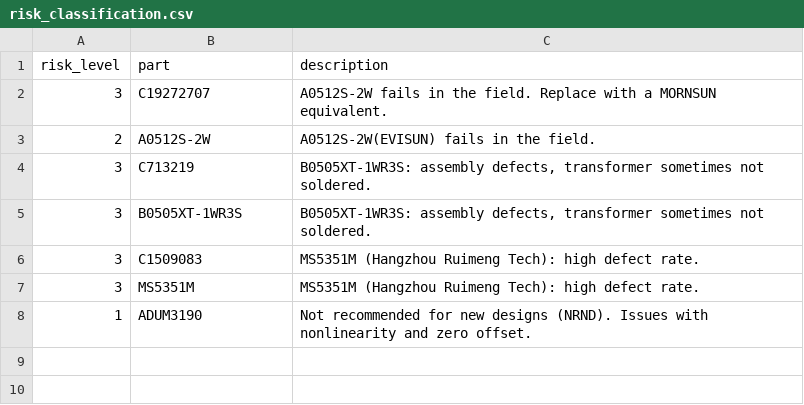
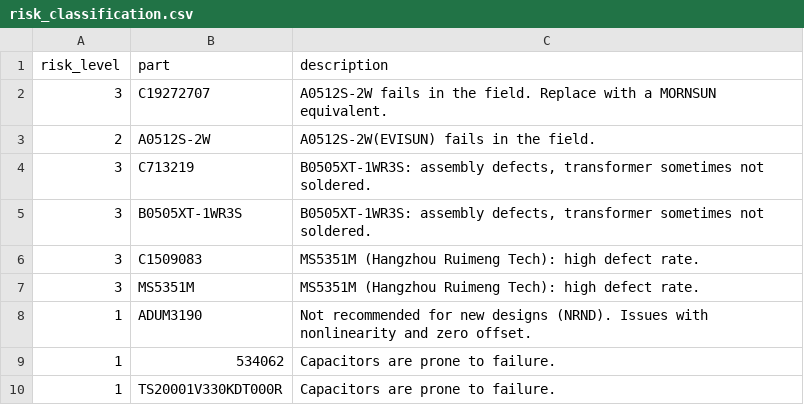
Before and after one commit to 0x12net/metadata, a CSV file: risk_classification.csv, drawn as a sheet; the diff names each change by its address in the sheet, - before the commit and + after, or states it on an @@ line.

Commit message:
Add new entries for capacitor failures in CSV

```diff
--- a/risk_classification.csv
+++ b/risk_classification.csv
+row 9: 1 | 534062 | Capacitors are prone to failure.
+row 10: 1 | TS20001V330KDT000R | Capacitors are prone to failure.
```
